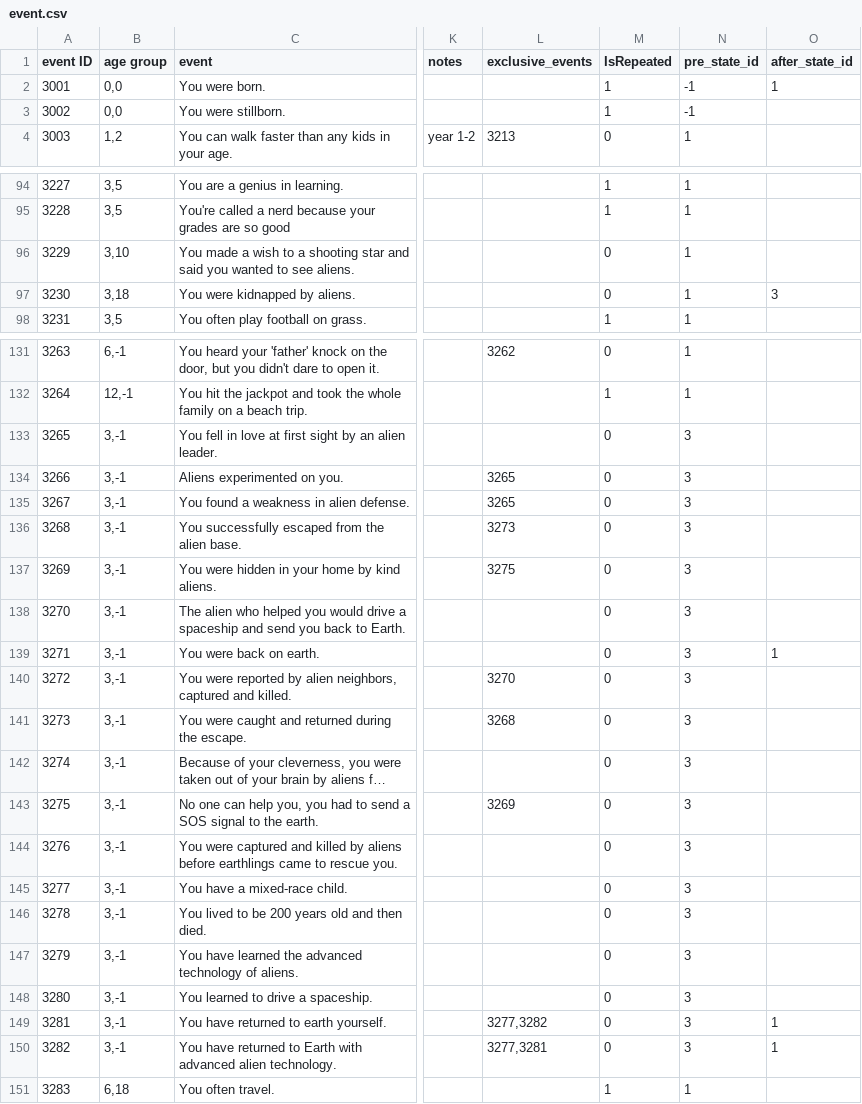
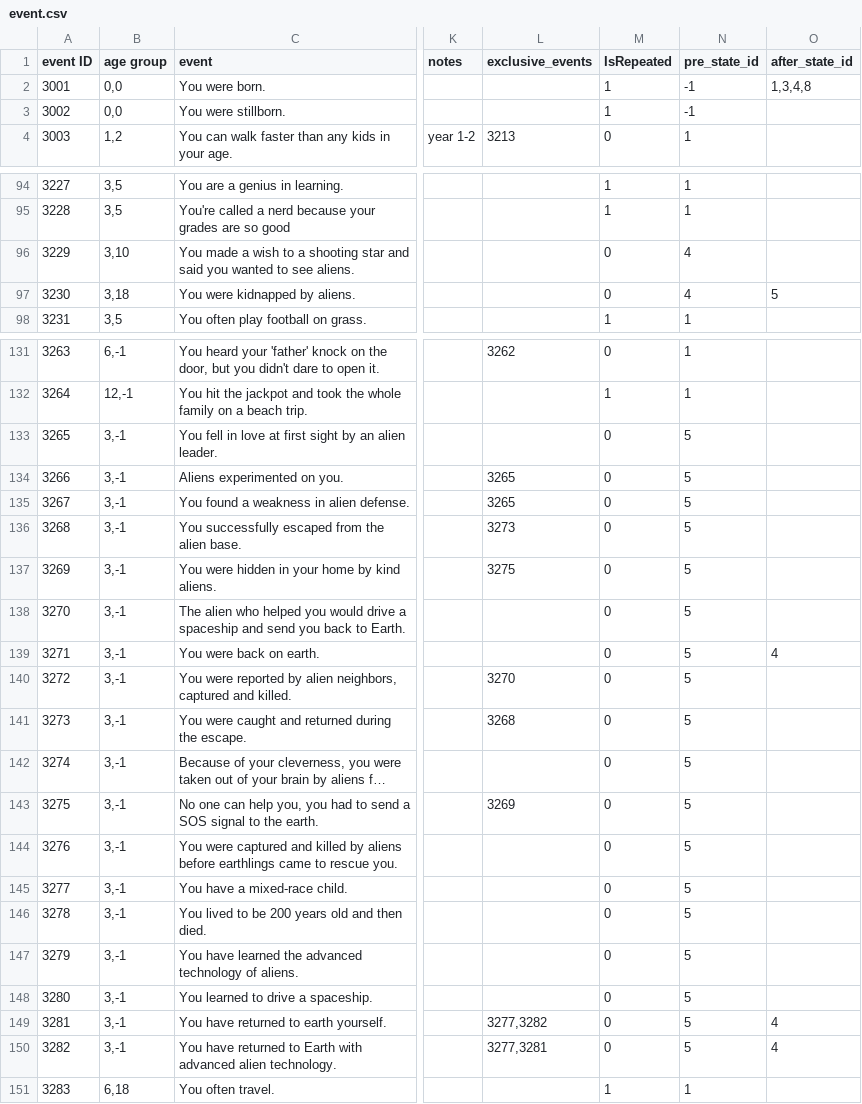
Before and after one commit to 1183572098/second_life_game_project, a CSV file: static/config/event.csv, drawn as a sheet; only a part is shown, gaps mark what is left out; long unchanged cells end in …; the diff covers the shown part only; the diff names each change by its address in the sheet, - before the commit and + after, or states it on an @@ line.

```diff
--- a/static/config/event.csv
+++ b/static/config/event.csv
-O2 (after_state_id): 1
+O2 (after_state_id): 1,3,4,8
-N96:N97 (pre_state_id): 1
+N96:N97 (pre_state_id): 4
-O97 (after_state_id): 3
+O97 (after_state_id): 5
-N133:N150 (pre_state_id): 3
+N133:N150 (pre_state_id): 5
-O139 (after_state_id): 1
+O139 (after_state_id): 4
-O149:O150 (after_state_id): 1
+O149:O150 (after_state_id): 4
```
Also changed, not shown: 1 added row and 47 edited cells elsewhere in this file, static/config/StateTable.csv.
